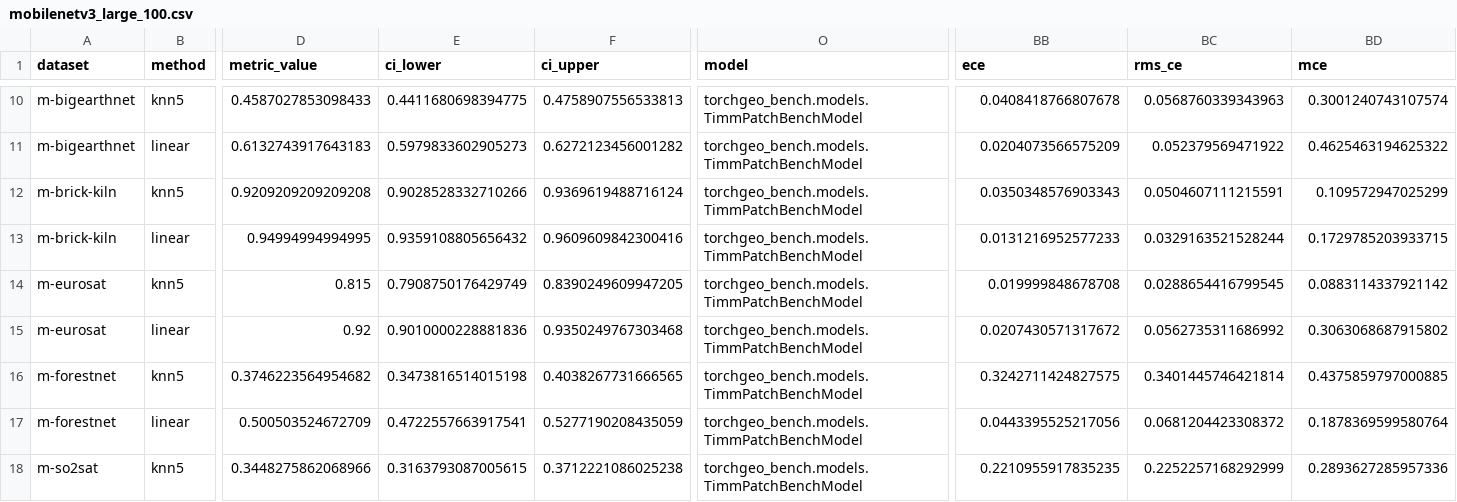
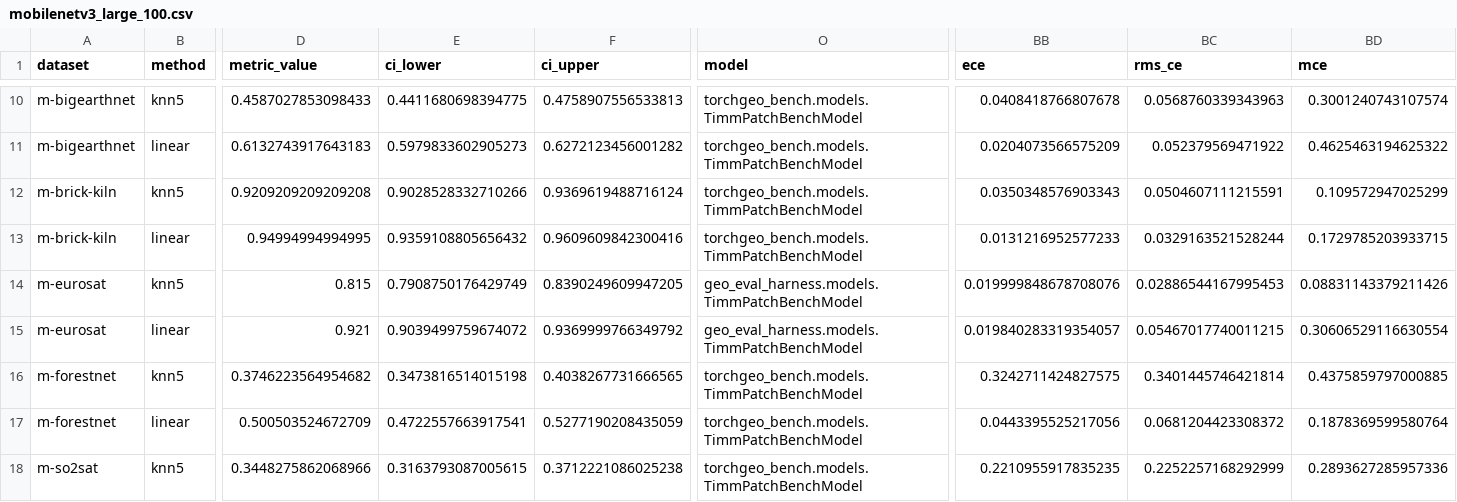
Before and after one commit to torchgeo/geo-eval-harness, a CSV file: results/models/mobilenetv3_large_100.csv, drawn as a sheet; only a part is shown, gaps mark what is left out; the diff names each change by its address in the sheet, - before the commit and + after, or states it on an @@ line.

```diff
--- a/results/models/mobilenetv3_large_100.csv
+++ b/results/models/mobilenetv3_large_100.csv
-O14:O15 (model): torchgeo_bench.models.TimmPatchBenchModel
+O14:O15 (model): geo_eval_harness.models.TimmPatchBenchModel
-BB14 (ece): 0.019999848678708
+BB14 (ece): 0.019999848678708076
-BC14 (rms_ce): 0.0288654416799545
+BC14 (rms_ce): 0.02886544167995453
-BD14 (mce): 0.0883114337921142
+BD14 (mce): 0.08831143379211426
-D15 (metric_value): 0.92
+D15 (metric_value): 0.921
-E15 (ci_lower): 0.9010000228881836
+E15 (ci_lower): 0.9039499759674072
-F15 (ci_upper): 0.9350249767303468
+F15 (ci_upper): 0.9369999766349792
-BB15 (ece): 0.0207430571317672
+BB15 (ece): 0.019840283319354057
-BC15 (rms_ce): 0.0562735311686992
+BC15 (rms_ce): 0.05467017740011215
-BD15 (mce): 0.3063068687915802
+BD15 (mce): 0.30606529116630554
```
Also changed, not shown: results/models/convnext_large.csv, results/models/terrafm_base_s2_l1c.csv, 50 other files.
